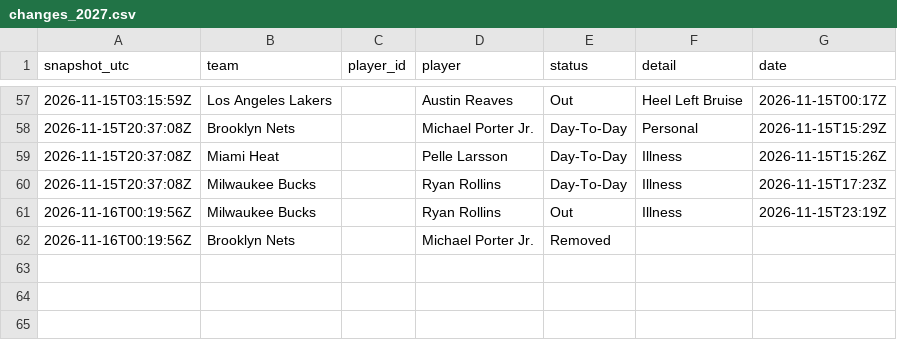
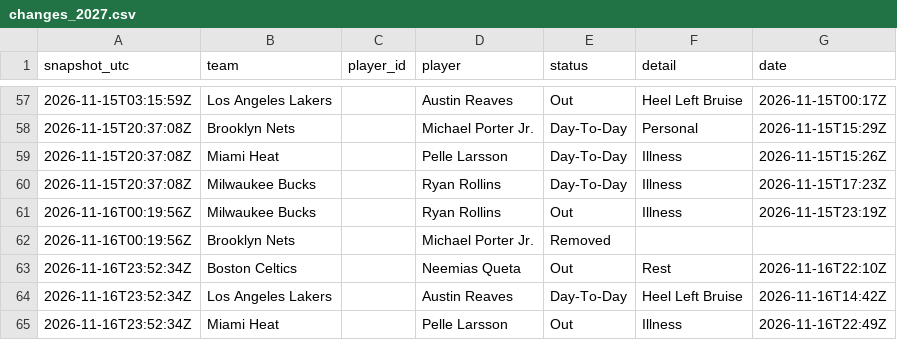
Before and after one commit to bviolino93/NBA-model, a CSV file: data/injuries/changes_2027.csv, drawn as a sheet; only a part is shown, gaps mark what is left out; the diff names each change by its address in the sheet, - before the commit and + after, or states it on an @@ line.

```diff
--- a/data/injuries/changes_2027.csv
+++ b/data/injuries/changes_2027.csv
+row 63: 2026-11-16T23:52:34Z | Boston Celtics |  | Neemias Queta | Out | Rest | 2026-11-16T22:10Z
+row 64: 2026-11-16T23:52:34Z | Los Angeles Lakers |  | Austin Reaves | Day-To-Day | Heel Left Bruise | 2026-11-16T14:42Z
+row 65: 2026-11-16T23:52:34Z | Miami Heat |  | Pelle Larsson | Out | Illness | 2026-11-16T22:49Z
```
Also changed, not shown: 2 other files.
